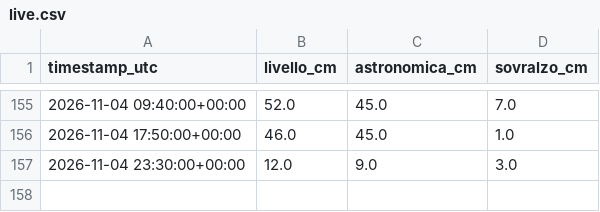
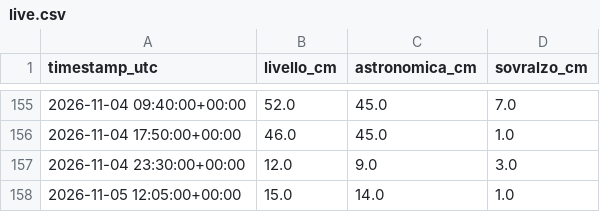
Before and after one commit to Bl4nche/Acqua-altA, a CSV file: data/processed/live.csv, drawn as a sheet; only a part is shown, gaps mark what is left out.

Commit message:
data: update tide readings

```diff
--- a/data/processed/live.csv
+++ b/data/processed/live.csv
@@ -157 +157,2 @@ timestamp_utc,livello_cm,astronomica_cm,sovralzo_cm
 2026-11-04 23:30:00+00:00,12.0,9.0,3.0
+2026-11-05 12:05:00+00:00,15.0,14.0,1.0
```
Also changed, not shown: 1 other file.
